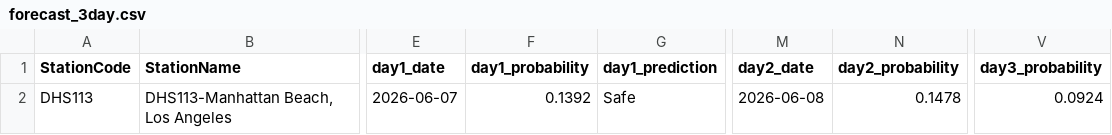
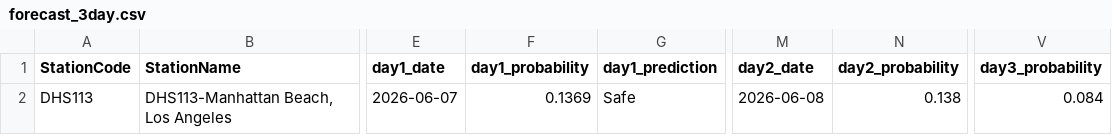
Before and after one commit to eymoney13/hermosa-pilot-dashboard, a CSV file: public/data/manhattan/forecast_3day.csv, drawn as a sheet; only a part is shown, gaps mark what is left out; the diff names each change by its address in the sheet, - before the commit and + after, or states it on an @@ line.

```diff
--- a/public/data/manhattan/forecast_3day.csv
+++ b/public/data/manhattan/forecast_3day.csv
-F2 (day1_probability): 0.1392
+F2 (day1_probability): 0.1369
-N2 (day2_probability): 0.1478
+N2 (day2_probability): 0.138
-V2 (day3_probability): 0.0924
+V2 (day3_probability): 0.084
```
Also changed, not shown: public/data/manhattan/history_3day.csv, public/data/manhattan/nowcast_latest.csv.
